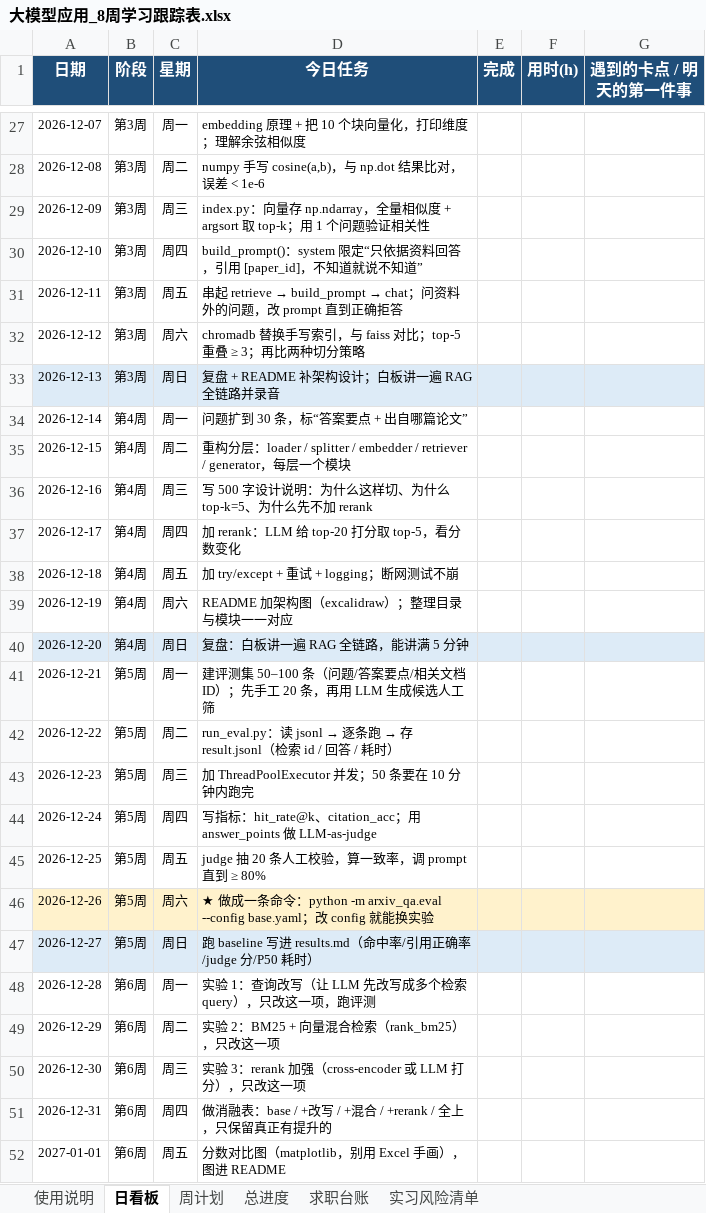
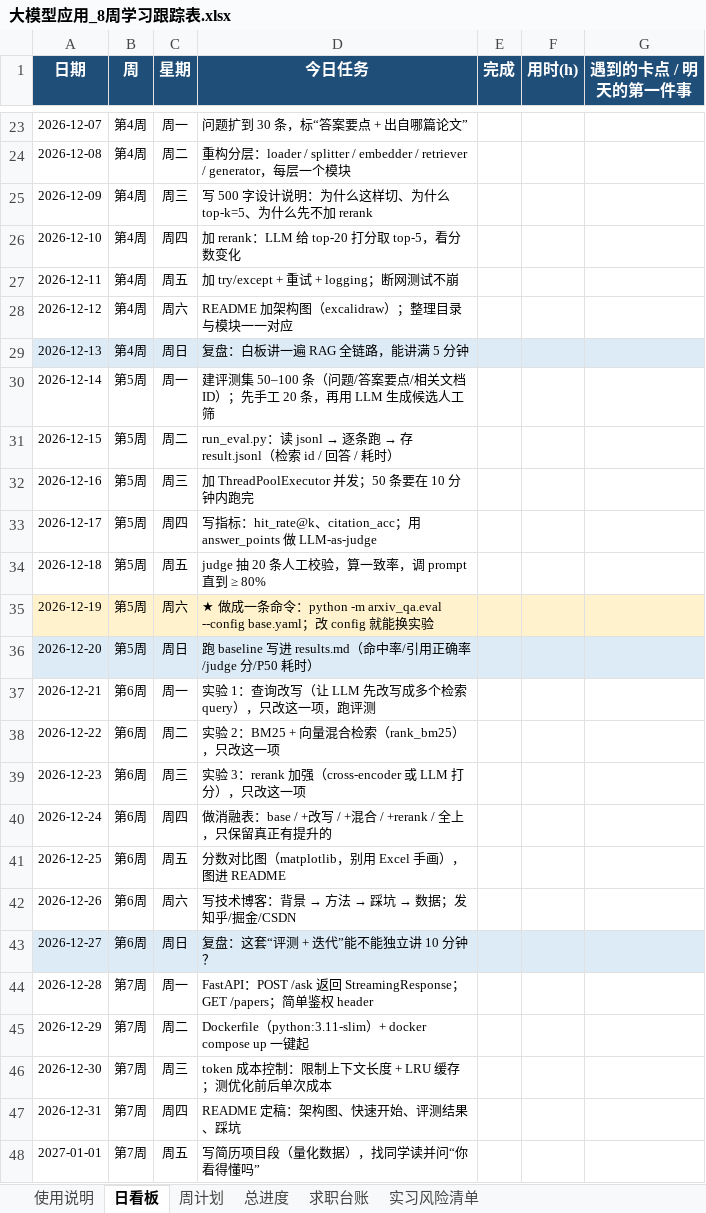
Before and after one commit to RuoChenOvO/For_Job, an Excel workbook: ToDo/大模型应用_8周学习跟踪表.xlsx, sheet 日看板, drawn as a sheet; only a part is shown, gaps mark what is left out; values as stored, in another font and other column widths than the file's, no borders; addresses are those after the commit; the diff covers the shown part only; the diff names each change by its address in the sheet, - before the commit and + after, or states it on an @@ line.

```diff
--- a/ToDo/大模型应用_8周学习跟踪表.xlsx (sheet 日看板)
+++ b/ToDo/大模型应用_8周学习跟踪表.xlsx (sheet 日看板)
-B1: 阶段
+B1: 周
-B23:B29 (周): 第3周
+B23:B29 (周): 第4周
-D23 (今日任务): embedding 原理 + 把 10 个块向量化，打印维度；理解余弦相似度
+D23 (今日任务): 问题扩到 30 条，标“答案要点 + 出自哪篇论文”
-D24 (今日任务): numpy 手写 cosine(a,b)，与 np.dot 结果比对，误差 < 1e-6
+D24 (今日任务): 重构分层：loader / splitter / embedder / retriever / generator，每层一个模块
-D25 (今日任务): index.py：向量存 np.ndarray，全量相似度 + argsort 取 top-k；用 1 个问题验证相关性
+D25 (今日任务): 写 500 字设计说明：为什么这样切、为什么 top-k=5、为什么先不加 rerank
-D26 (今日任务): build_prompt()：system 限定“只依据资料回答，引用 [paper_id]，不知道就说不知道”
+D26 (今日任务): 加 rerank：LLM 给 top-20 打分取 top-5，看分数变化
@@ D27 (今日任务): 串起 retrieve → build_prompt → chat；问资料外的问题，改 prompt 直到正确拒答 → 加 try/except + 重试 + logging；断网测试不崩 @@
-D28 (今日任务): chromadb 替换手写索引，与 faiss 对比；top-5 重叠 ≥ 3；再比两种切分策略
+D28 (今日任务): README 加架构图（excalidraw）；整理目录与模块一一对应
-D29 (今日任务): 复盘 + README 补架构设计；白板讲一遍 RAG 全链路并录音
+D29 (今日任务): 复盘：白板讲一遍 RAG 全链路，能讲满 5 分钟
-B30:B36 (周): 第4周
+B30:B36 (周): 第5周
-D30 (今日任务): 问题扩到 30 条，标“答案要点 + 出自哪篇论文”
+D30 (今日任务): 建评测集 50–100 条（问题/答案要点/相关文档 ID）；先手工 20 条，再用 LLM 生成候选人工筛
@@ D31 (今日任务): 重构分层：loader / splitter / embedder / retriever / generator，每层一个模块 → run_eval.py：读 jsonl → 逐条跑 → 存 result.jsonl（检索 id / 回答 / 耗时） @@
-D32 (今日任务): 写 500 字设计说明：为什么这样切、为什么 top-k=5、为什么先不加 rerank
+D32 (今日任务): 加 ThreadPoolExecutor 并发；50 条要在 10 分钟内跑完
-D33 (今日任务): 加 rerank：LLM 给 top-20 打分取 top-5，看分数变化
+D33 (今日任务): 写指标：hit_rate@k、citation_acc；用 answer_points 做 LLM-as-judge
-D34 (今日任务): 加 try/except + 重试 + logging；断网测试不崩
+D34 (今日任务): judge 抽 20 条人工校验，算一致率，调 prompt 直到 ≥ 80%
-A35:G35 fill: none
+A35:G35 fill: #FFF2CC
-D35 (今日任务): README 加架构图（excalidraw）；整理目录与模块一一对应
+D35 (今日任务): ★ 做成一条命令：python -m arxiv_qa.eval --config base.yaml；改 config 就能换实验
-D36 (今日任务): 复盘：白板讲一遍 RAG 全链路，能讲满 5 分钟
+D36 (今日任务): 跑 baseline 写进 results.md（命中率/引用正确率/judge 分/P50 耗时）
-B37:B43 (周): 第5周
+B37:B43 (周): 第6周
-D37 (今日任务): 建评测集 50–100 条（问题/答案要点/相关文档 ID）；先手工 20 条，再用 LLM 生成候选人工筛
+D37 (今日任务): 实验 1：查询改写（让 LLM 先改写成多个检索 query），只改这一项，跑评测
@@ D38 (今日任务): run_eval.py：读 jsonl → 逐条跑 → 存 result.jsonl（检索 id / 回答 / 耗时） → 实验 2：BM25 + 向量混合检索（rank_bm25），只改这一项 @@
-D39 (今日任务): 加 ThreadPoolExecutor 并发；50 条要在 10 分钟内跑完
+D39 (今日任务): 实验 3：rerank 加强（cross-encoder 或 LLM 打分），只改这一项
-D40 (今日任务): 写指标：hit_rate@k、citation_acc；用 answer_points 做 LLM-as-judge
+D40 (今日任务): 做消融表：base / +改写 / +混合 / +rerank / 全上，只保留真正有提升的
-D41 (今日任务): judge 抽 20 条人工校验，算一致率，调 prompt 直到 ≥ 80%
+D41 (今日任务): 分数对比图（matplotlib，别用 Excel 手画），图进 README
-A42:G42 fill: #FFF2CC
+A42:G42 fill: none
@@ D42 (今日任务): ★ 做成一条命令：python -m arxiv_qa.eval --config base.yaml；改 config 就能换实验 → 写技术博客：背景 → 方法 → 踩坑 → 数据；发知乎/掘金/CSDN @@
-D43 (今日任务): 跑 baseline 写进 results.md（命中率/引用正确率/judge 分/P50 耗时）
+D43 (今日任务): 复盘：这套“评测 + 迭代”能不能独立讲 10 分钟？
-B44:B48 (周): 第6周
+B44:B48 (周): 第7周
-D44 (今日任务): 实验 1：查询改写（让 LLM 先改写成多个检索 query），只改这一项，跑评测
+D44 (今日任务): FastAPI：POST /ask 返回 StreamingResponse；GET /papers；简单鉴权 header
-D45 (今日任务): 实验 2：BM25 + 向量混合检索（rank_bm25），只改这一项
+D45 (今日任务): Dockerfile（python:3.11-slim）+ docker compose up 一键起
-D46 (今日任务): 实验 3：rerank 加强（cross-encoder 或 LLM 打分），只改这一项
+D46 (今日任务): token 成本控制：限制上下文长度 + LRU 缓存；测优化前后单次成本
-D47 (今日任务): 做消融表：base / +改写 / +混合 / +rerank / 全上，只保留真正有提升的
+D47 (今日任务): README 定稿：架构图、快速开始、评测结果、踩坑
-D48 (今日任务): 分数对比图（matplotlib，别用 Excel 手画），图进 README
+D48 (今日任务): 写简历项目段（量化数据），找同学读并问“你看得懂吗”
```
Also changed, not shown: 11 removed rows, 60 edited cells and cell formats elsewhere in this sheet, sheet 使用说明, sheet 周计划, sheet 总进度, sheet 实习风险清单, 1 other file.
